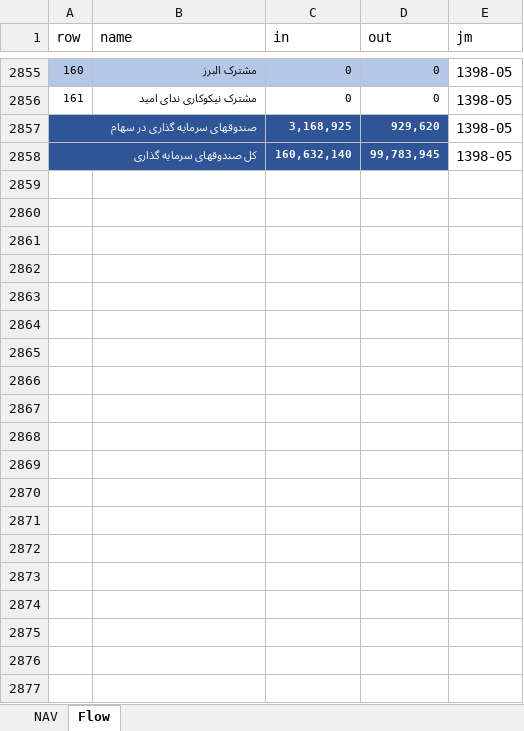
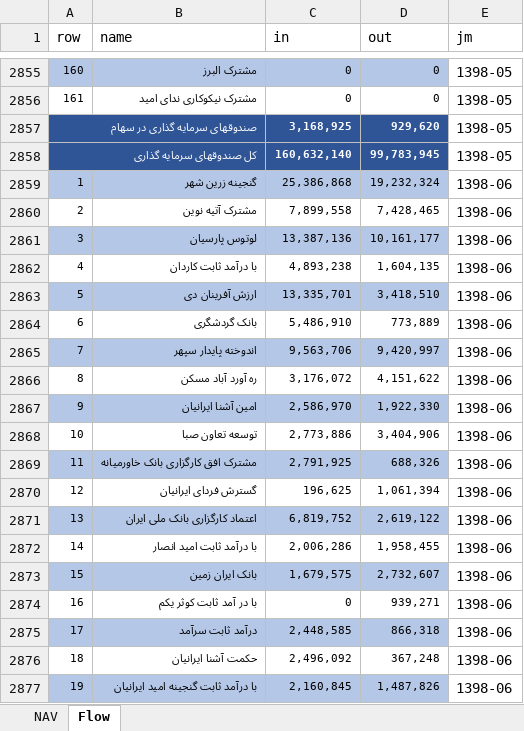
Before and after one commit to imahdimir/md-mutual-funds, an Excel workbook: data.xlsx, sheet Flow, drawn as a sheet; only a part is shown, gaps mark what is left out; values as stored, in another font and other column widths than the file's, no borders; the diff covers the shown part only; the diff names each change by its address in the sheet, - before the commit and + after, or states it on an @@ line.

Commit message:
1398-06

```diff
--- a/data.xlsx (sheet Flow)
+++ b/data.xlsx (sheet Flow)
+row 2859: 1 | گنجینه زرین شهر | 25,386,868 | 19,232,324 | 1398-06
+row 2860: 2 | مشترک آتیه نوین | 7,899,558 | 7,428,465 | 1398-06
+row 2861: 3 | لوتوس پارسیان | 13,387,136 | 10,161,177 | 1398-06
+row 2862: 4 | با درآمد ثابت کاردان | 4,893,238 | 1,604,135 | 1398-06
+row 2863: 5 | ارزش آفرینان دی | 13,335,701 | 3,418,510 | 1398-06
+row 2864: 6 | بانک گردشگری | 5,486,910 | 773,889 | 1398-06
+row 2865: 7 | اندوخته پایدار سپهر | 9,563,706 | 9,420,997 | 1398-06
+row 2866: 8 | ره آورد آباد مسکن | 3,176,072 | 4,151,622 | 1398-06
+row 2867: 9 | امین آشنا ایرانیان | 2,586,970 | 1,922,330 | 1398-06
+row 2868: 10 | توسعه تعاون صبا | 2,773,886 | 3,404,906 | 1398-06
+row 2869: 11 | مشترک افق کارگزاری بانک خاورمیانه | 2,791,925 | 688,326 | 1398-06
+row 2870: 12 | گسترش فردای ایرانیان | 196,625 | 1,061,394 | 1398-06
+row 2871: 13 | اعتماد کارگزاری بانک ملی ایران | 6,819,752 | 2,619,122 | 1398-06
+row 2872: 14 | با درآمد ثابت امید انصار | 2,006,286 | 1,958,455 | 1398-06
+row 2873: 15 | بانک ایران زمین | 1,679,575 | 2,732,607 | 1398-06
+row 2874: 16 | با در آمد ثابت کوثر یکم | 0 | 939,271 | 1398-06
+row 2875: 17 | درآمد ثابت سرآمد | 2,448,585 | 866,318 | 1398-06
+row 2876: 18 | حکمت آشنا ایرانیان | 2,496,092 | 367,248 | 1398-06
+row 2877: 19 | با درآمد ثابت گنجینه امید ایرانیان | 2,160,845 | 1,487,826 | 1398-06
```
Also changed, not shown: 147 added rows elsewhere in this sheet, sheet NAV.
